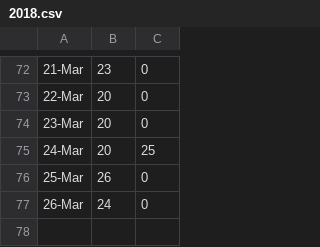
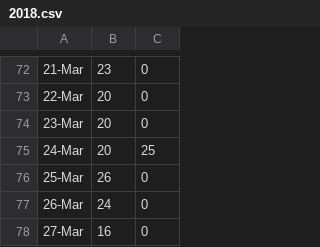
Before and after one commit to zhoubo8308/caipiao, a CSV file: 2018.csv, drawn as a sheet; only a part is shown, gaps mark what is left out.

Commit message:
Update 2018.csv

```diff
--- a/2018.csv
+++ b/2018.csv
@@ -77 +77,2 @@
 26-Mar,24,0
+27-Mar,16,0
```
